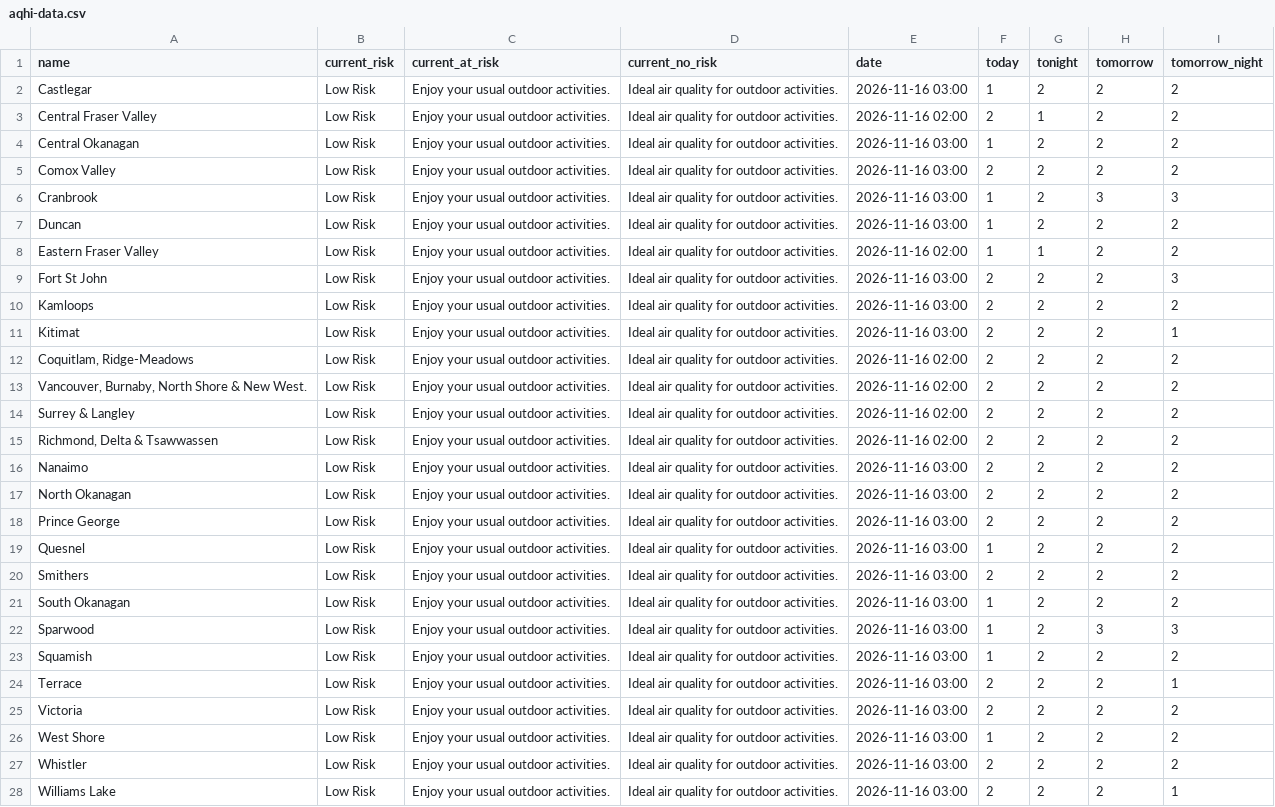
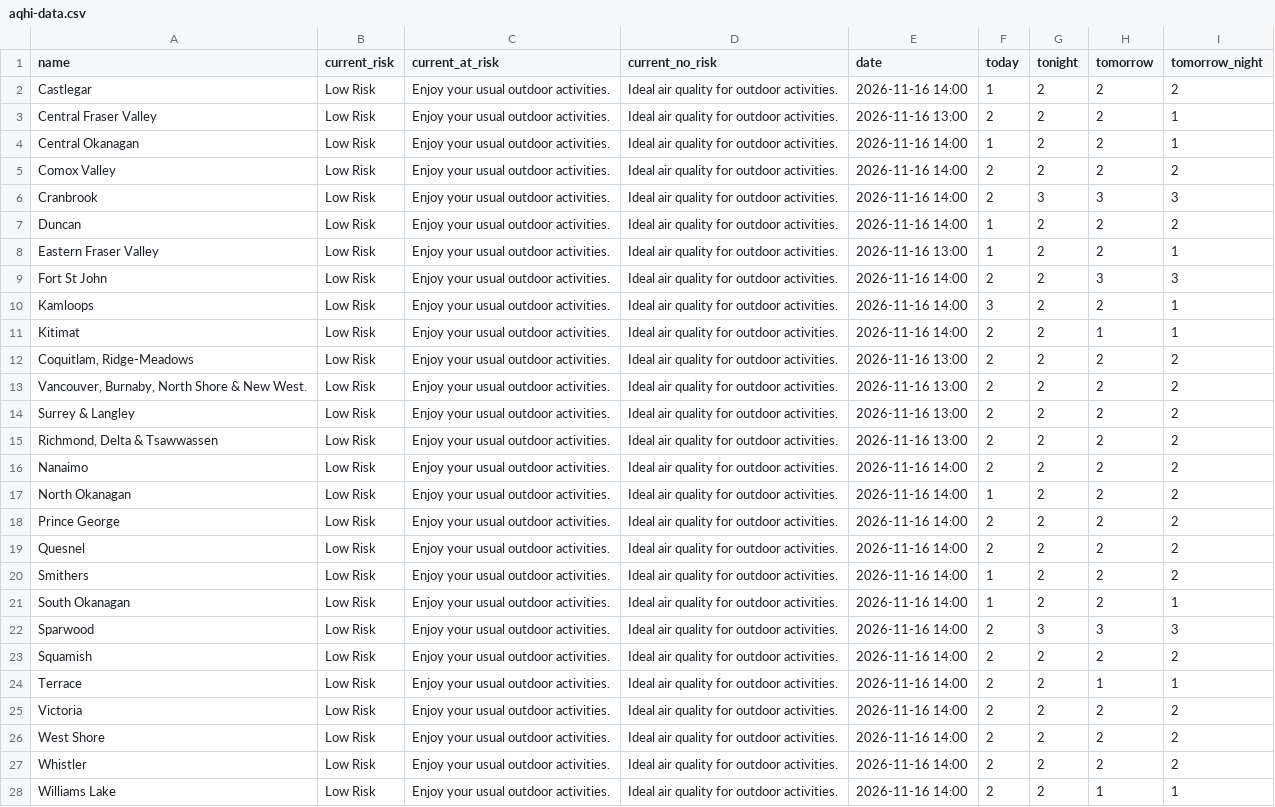
Before and after one commit to vs-postmedia/bc-wildfire-scraper, a CSV file: data/aqhi-data.csv, drawn as a sheet; the diff names each change by its address in the sheet, - before the commit and + after, or states it on an @@ line.

```diff
--- a/data/aqhi-data.csv
+++ b/data/aqhi-data.csv
-E2 (date): 2026-11-16 03:00
+E2 (date): 2026-11-16 14:00
-E3 (date): 2026-11-16 02:00
+E3 (date): 2026-11-16 13:00
-G3 (tonight): 1
+G3 (tonight): 2
-I3:I4 (tomorrow_night): 2
+I3:I4 (tomorrow_night): 1
-E4:E7 (date): 2026-11-16 03:00
+E4:E7 (date): 2026-11-16 14:00
-F6 (today): 1
+F6 (today): 2
-G6 (tonight): 2
+G6 (tonight): 3
-E8 (date): 2026-11-16 02:00
+E8 (date): 2026-11-16 13:00
-G8 (tonight): 1
+G8 (tonight): 2
-I8 (tomorrow_night): 2
+I8 (tomorrow_night): 1
-E9:E11 (date): 2026-11-16 03:00
+E9:E11 (date): 2026-11-16 14:00
-H9 (tomorrow): 2
+H9 (tomorrow): 3
-F10 (today): 2
+F10 (today): 3
-I10 (tomorrow_night): 2
+I10 (tomorrow_night): 1
-H11 (tomorrow): 2
+H11 (tomorrow): 1
-E12:E15 (date): 2026-11-16 02:00
+E12:E15 (date): 2026-11-16 13:00
-E16:E28 (date): 2026-11-16 03:00
+E16:E28 (date): 2026-11-16 14:00
-F17 (today): 2
+F17 (today): 1
-F19 (today): 1
+F19 (today): 2
-F20 (today): 2
+F20 (today): 1
-I21 (tomorrow_night): 2
+I21 (tomorrow_night): 1
-F22:F23 (today): 1
+F22:F23 (today): 2
-G22 (tonight): 2
+G22 (tonight): 3
-H24 (tomorrow): 2
+H24 (tomorrow): 1
-F26 (today): 1
+F26 (today): 2
-H28 (tomorrow): 2
+H28 (tomorrow): 1
```
Also changed, not shown: 3 other files.
